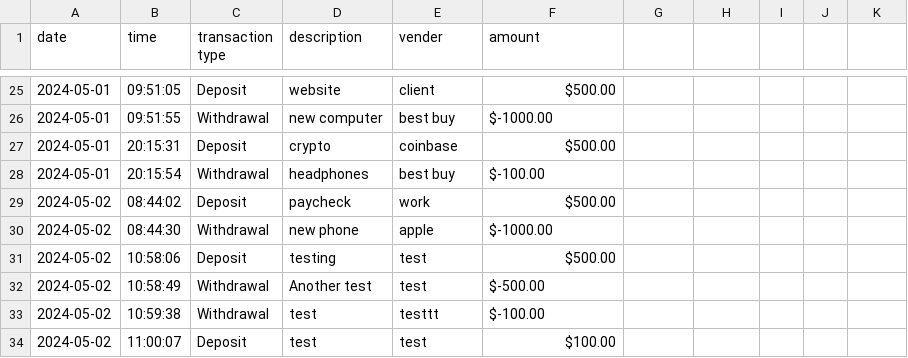
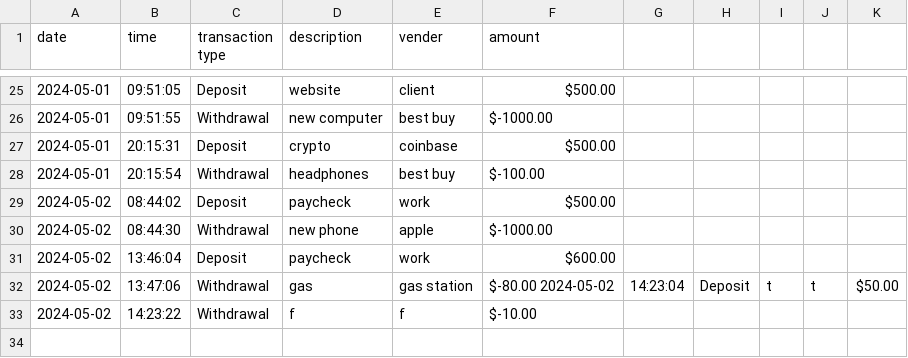
Before and after one commit to fahd209/capstone-1, a CSV file: AccountLedger-capstone-1/logFiles/transactions.csv, drawn as a sheet; only a part is shown, gaps mark what is left out; removed rows and columns are numbered as before the commit, all else as after; the diff names each change by its address in the sheet, - before the commit and + after, or states it on an @@ line.

```diff
--- a/AccountLedger-capstone-1/logFiles/transactions.csv
+++ b/AccountLedger-capstone-1/logFiles/transactions.csv
-row 31: 2024-05-02 | 10:58:06 | Deposit | testing | test | $500.00
-row 32: 2024-05-02 | 10:58:49 | Withdrawal | Another test | test | $-500.00
-row 33: 2024-05-02 | 10:59:38 | Withdrawal | test | testtt | $-100.00
-row 34: 2024-05-02 | 11:00:07 | Deposit | test | test | $100.00
+row 31: 2024-05-02 | 13:46:04 | Deposit | paycheck | work | $600.00
+row 32: 2024-05-02 | 13:47:06 | Withdrawal | gas | gas station | $-80.00 2024-05-02 | 14:23:04 | Deposit | t | t | $50.00
+row 33: 2024-05-02 | 14:23:22 | Withdrawal | f | f | $-10.00
```
Also changed, not shown: 3 other files.
